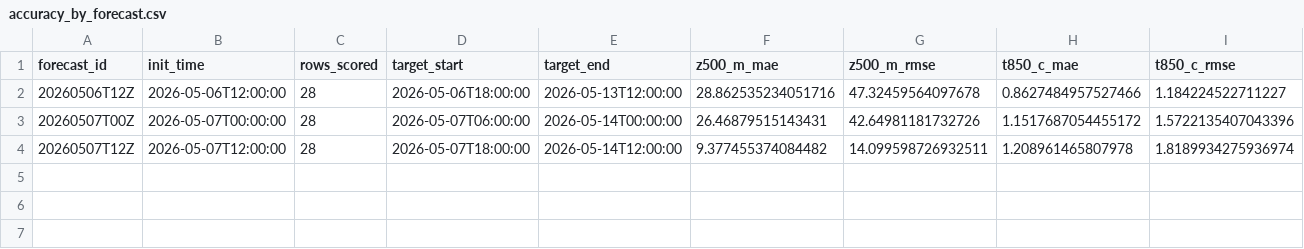
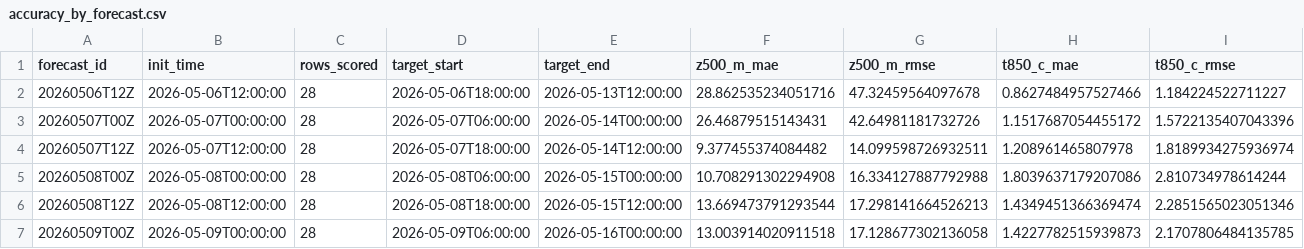
Before and after one commit to AlperTheKing/weatherPredict, a CSV file: reports/automation/accuracy_by_forecast.csv, drawn as a sheet; only a part is shown; rows hold the shown columns only; the diff names each change by its address in the sheet, - before the commit and + after, or states it on an @@ line.

```diff
--- a/reports/automation/accuracy_by_forecast.csv
+++ b/reports/automation/accuracy_by_forecast.csv
+row 5: 20260508T00Z | 2026-05-08T00:00:00 | 28 | 2026-05-08T06:00:00 | 2026-05-15T00:00:00 | 10.708291302294908 | 16.334127887792988 | 1.8039637179207086 | 2.810734978614244
+row 6: 20260508T12Z | 2026-05-08T12:00:00 | 28 | 2026-05-08T18:00:00 | 2026-05-15T12:00:00 | 13.669473791293544 | 17.298141664526213 | 1.4349451366369474 | 2.2851565023051346
+row 7: 20260509T00Z | 2026-05-09T00:00:00 | 28 | 2026-05-09T06:00:00 | 2026-05-16T00:00:00 | 13.003914020911518 | 17.128677302136058 | 1.4227782515939873 | 2.1707806484135785
```
Also changed, not shown: reports/automation/accuracy_summary.csv, 7 other files.
